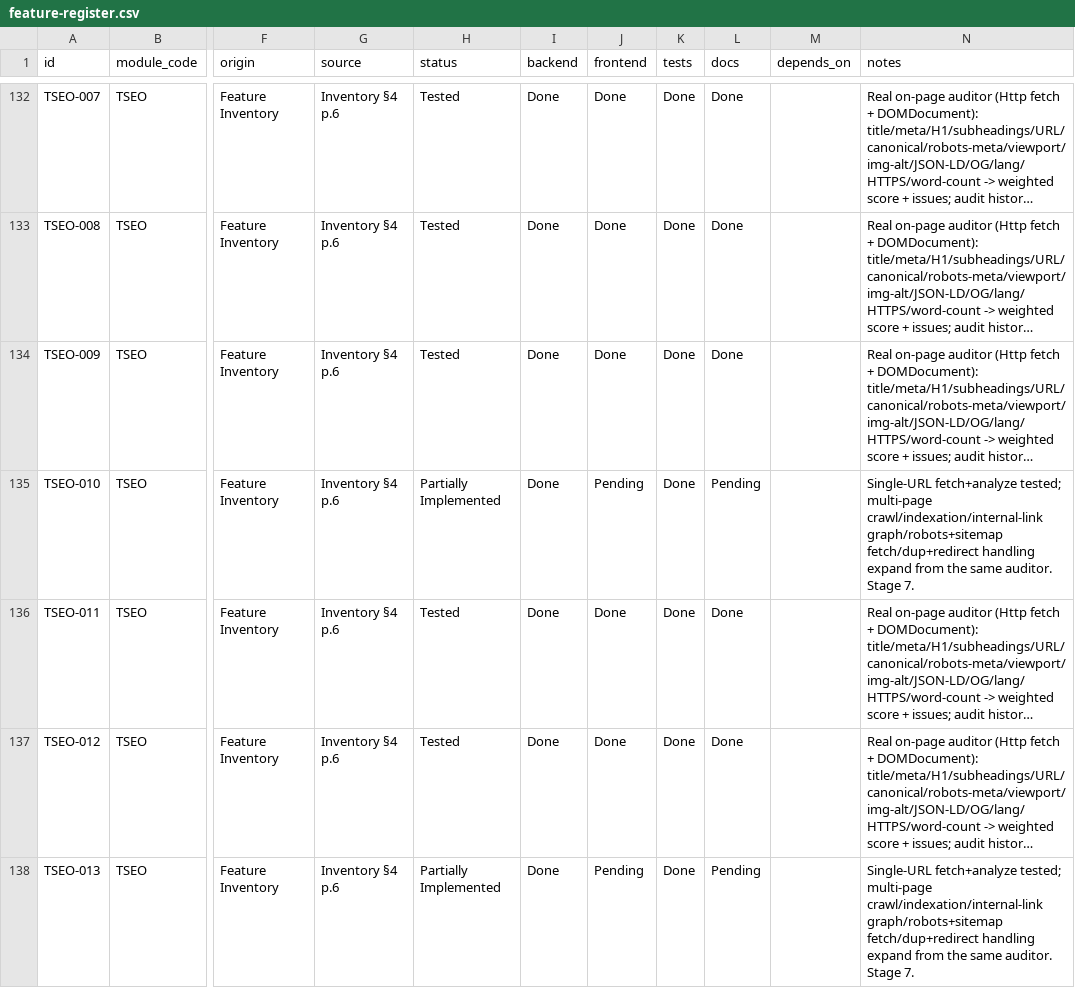
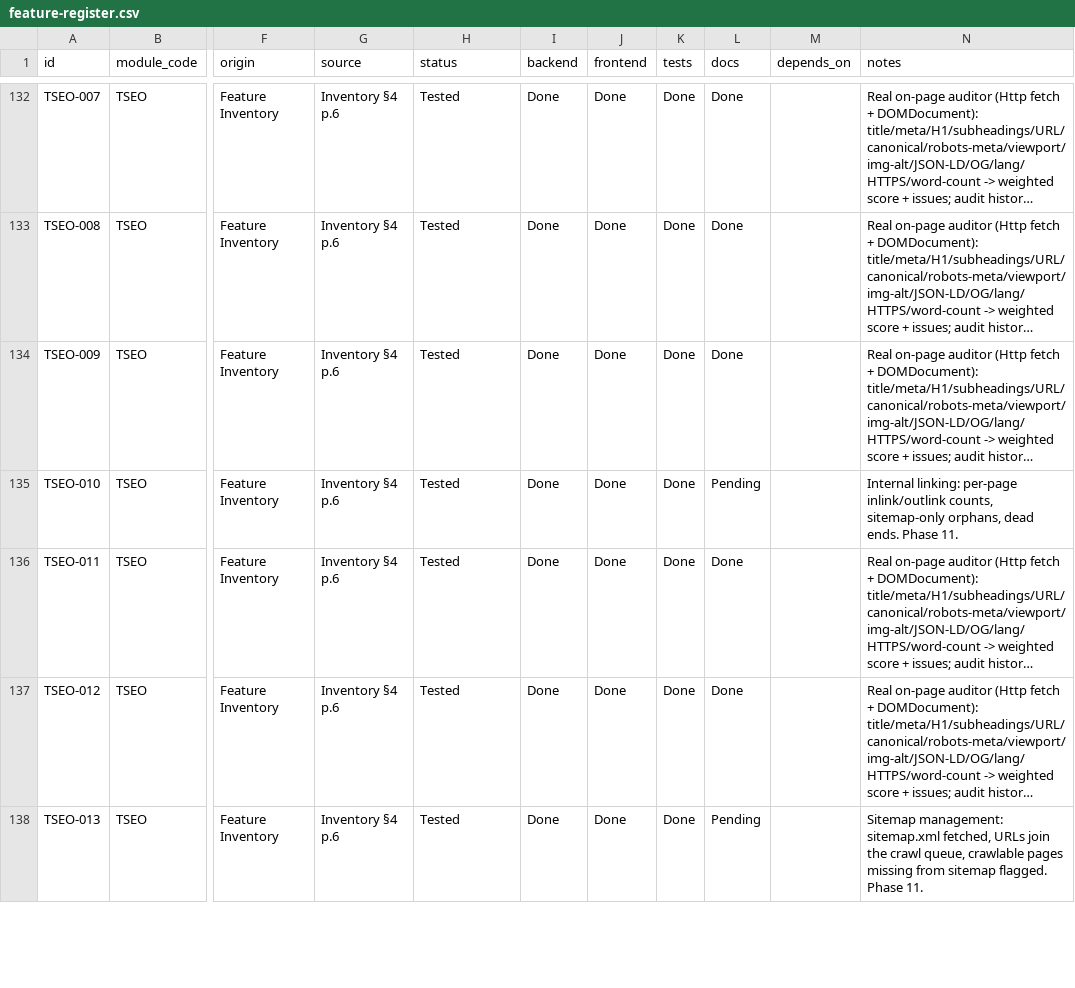
Before and after one commit to TechPioDev/piotrack, a CSV file: docs/register/feature-register.csv, drawn as a sheet; only a part is shown, gaps mark what is left out; long unchanged cells end in …; the diff covers the shown part only; the diff names each change by its address in the sheet, - before the commit and + after, or states it on an @@ line.

```diff
--- a/docs/register/feature-register.csv
+++ b/docs/register/feature-register.csv
-H135 (status): Partially Implemented
+H135 (status): Tested
-J135 (frontend): Pending
+J135 (frontend): Done
-N135 (notes): Single-URL fetch+analyze tested; multi-page crawl/indexation/internal-link graph/robots+sitemap fetch/dup+redirect handling expand from the same auditor. Stage 7.
+N135 (notes): Internal linking: per-page inlink/outlink counts, sitemap-only orphans, dead ends. Phase 11.
-H138 (status): Partially Implemented
+H138 (status): Tested
-J138 (frontend): Pending
+J138 (frontend): Done
-N138 (notes): Single-URL fetch+analyze tested; multi-page crawl/indexation/internal-link graph/robots+sitemap fetch/dup+redirect handling expand from the same auditor. Stage 7.
+N138 (notes): Sitemap management: sitemap.xml fetched, URLs join the crawl queue, crawlable pages missing from sitemap flagged. Phase 11.
```
Also changed, not shown: 33 edited cells elsewhere in this file, 10 other files.
